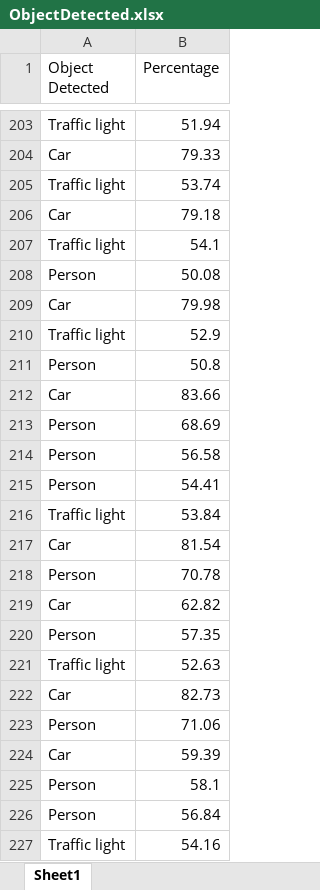
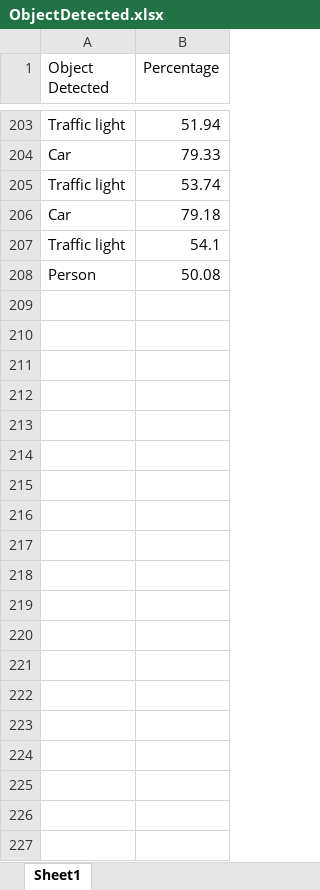
Before and after one commit to Joan0018/AI, an Excel workbook: FaceWebApp/ObjectDetected.xlsx, sheet Sheet1, drawn as a sheet; only a part is shown, gaps mark what is left out; values as stored, in another font and other column widths than the file's, no borders; the diff covers the shown part only; the diff names each change by its address in the sheet, - before the commit and + after, or states it on an @@ line.

```diff
--- a/FaceWebApp/ObjectDetected.xlsx (sheet Sheet1)
+++ b/FaceWebApp/ObjectDetected.xlsx (sheet Sheet1)
-row 209: Car | 79.98
-row 210: Traffic light | 52.9
-row 211: Person | 50.8
-row 212: Car | 83.66
-row 213: Person | 68.69
-row 214: Person | 56.58
-row 215: Person | 54.41
-row 216: Traffic light | 53.84
-row 217: Car | 81.54
-row 218: Person | 70.78
-row 219: Car | 62.82
-row 220: Person | 57.35
-row 221: Traffic light | 52.63
-row 222: Car | 82.73
-row 223: Person | 71.06
-row 224: Car | 59.39
-row 225: Person | 58.1
-row 226: Person | 56.84
-row 227: Traffic light | 54.16
```
Also changed, not shown: 208 removed rows elsewhere in this sheet, 1 other file.
